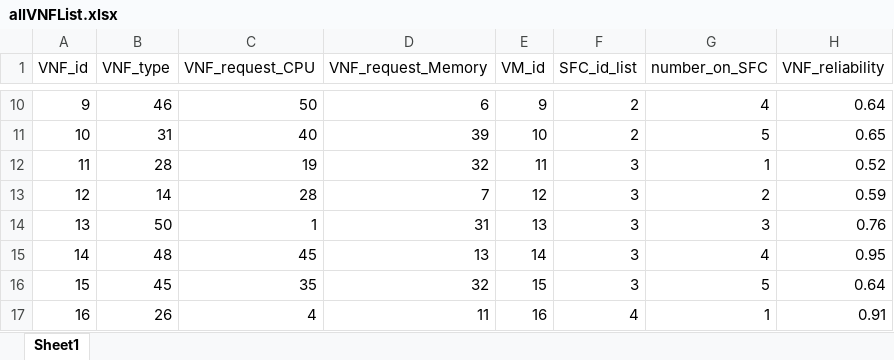
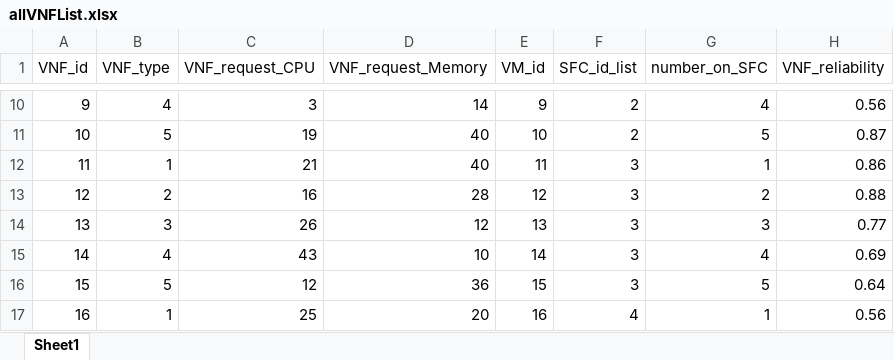
Before and after one commit to guomengna/GraduationProject, an Excel workbook: topo/allVNFList.xlsx, sheet Sheet1, drawn as a sheet; only a part is shown, gaps mark what is left out; values as stored, in another font and other column widths than the file's, no borders; the diff covers the shown part only; the diff names each change by its address in the sheet, - before the commit and + after, or states it on an @@ line.

```diff
--- a/topo/allVNFList.xlsx (sheet Sheet1)
+++ b/topo/allVNFList.xlsx (sheet Sheet1)
-B10 (VNF_type): 46
+B10 (VNF_type): 4
-C10 (VNF_request_CPU): 50
+C10 (VNF_request_CPU): 3
-D10 (VNF_request_Memory): 6
+D10 (VNF_request_Memory): 14
-H10 (VNF_reliability): 0.64
+H10 (VNF_reliability): 0.56
-B11 (VNF_type): 31
+B11 (VNF_type): 5
-C11 (VNF_request_CPU): 40
+C11 (VNF_request_CPU): 19
-D11 (VNF_request_Memory): 39
+D11 (VNF_request_Memory): 40
-H11 (VNF_reliability): 0.65
+H11 (VNF_reliability): 0.87
-B12 (VNF_type): 28
+B12 (VNF_type): 1
-C12 (VNF_request_CPU): 19
+C12 (VNF_request_CPU): 21
-D12 (VNF_request_Memory): 32
+D12 (VNF_request_Memory): 40
-H12 (VNF_reliability): 0.52
+H12 (VNF_reliability): 0.86
-B13 (VNF_type): 14
+B13 (VNF_type): 2
-C13 (VNF_request_CPU): 28
+C13 (VNF_request_CPU): 16
-D13 (VNF_request_Memory): 7
+D13 (VNF_request_Memory): 28
-H13 (VNF_reliability): 0.59
+H13 (VNF_reliability): 0.88
-B14 (VNF_type): 50
+B14 (VNF_type): 3
-C14 (VNF_request_CPU): 1
+C14 (VNF_request_CPU): 26
-D14 (VNF_request_Memory): 31
+D14 (VNF_request_Memory): 12
-H14 (VNF_reliability): 0.76
+H14 (VNF_reliability): 0.77
-B15 (VNF_type): 48
+B15 (VNF_type): 4
-C15 (VNF_request_CPU): 45
+C15 (VNF_request_CPU): 43
-D15 (VNF_request_Memory): 13
+D15 (VNF_request_Memory): 10
-H15 (VNF_reliability): 0.95
+H15 (VNF_reliability): 0.69
-B16 (VNF_type): 45
+B16 (VNF_type): 5
-C16 (VNF_request_CPU): 35
+C16 (VNF_request_CPU): 12
-D16 (VNF_request_Memory): 32
+D16 (VNF_request_Memory): 36
-B17 (VNF_type): 26
+B17 (VNF_type): 1
-C17 (VNF_request_CPU): 4
+C17 (VNF_request_CPU): 25
-D17 (VNF_request_Memory): 11
+D17 (VNF_request_Memory): 20
-H17 (VNF_reliability): 0.91
+H17 (VNF_reliability): 0.56
```
Also changed, not shown: 68 edited cells elsewhere in this sheet, 4 other files.
